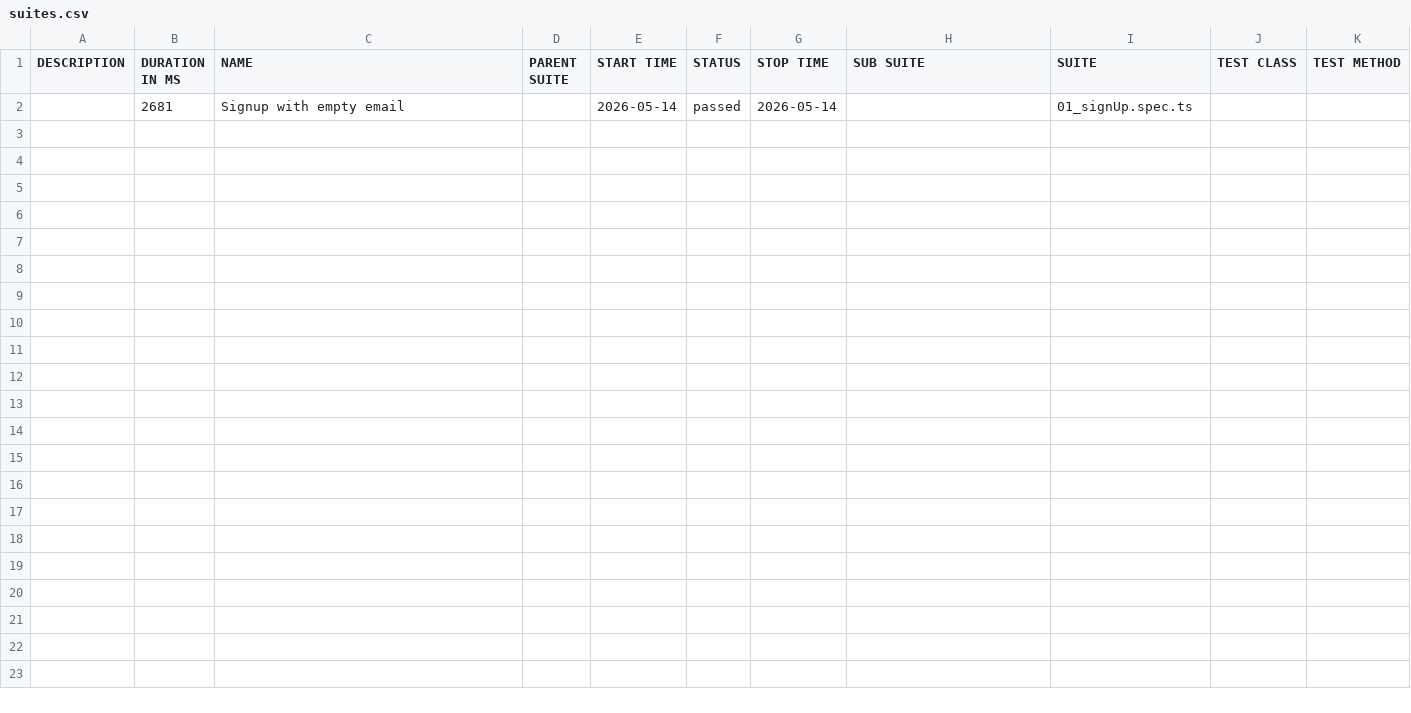
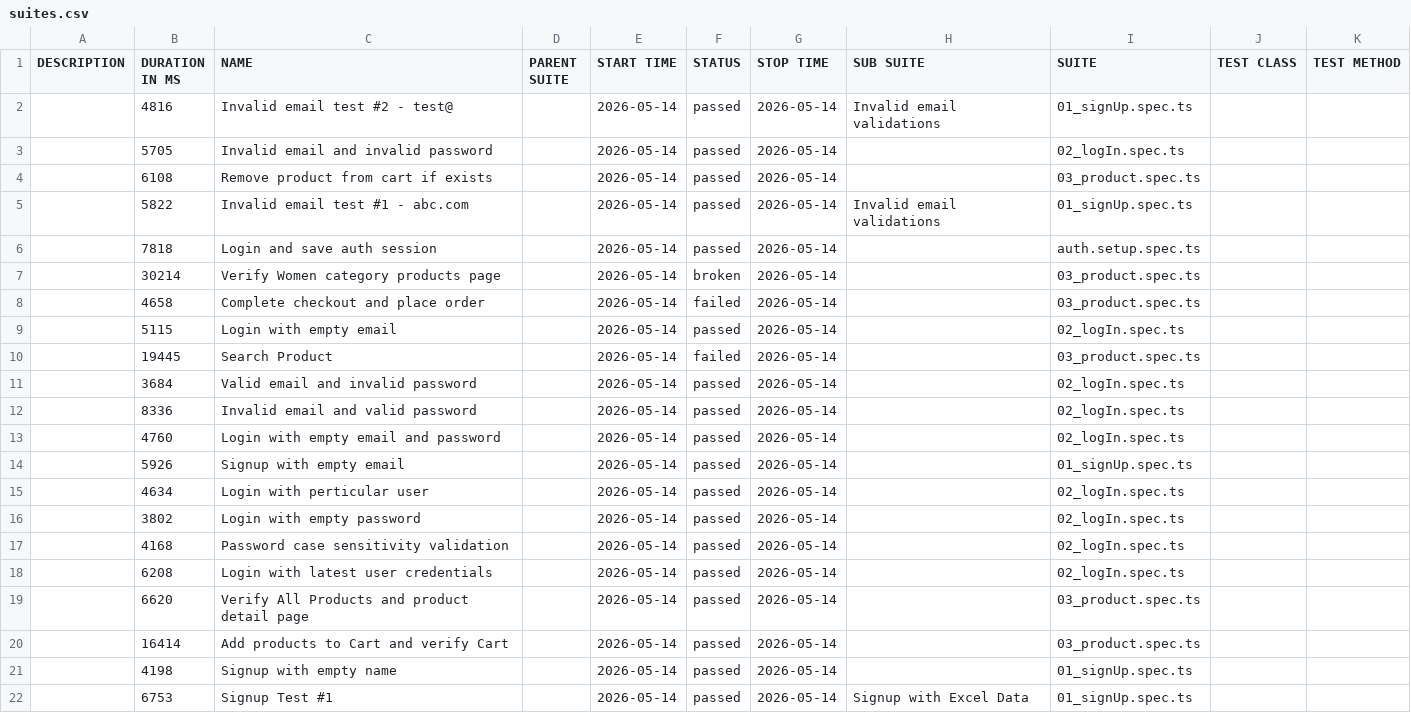
Before and after one commit to rxdt2358/playwright-allure-reports, a CSV file: data/suites.csv, drawn as a sheet.

```diff
--- a/data/suites.csv
+++ b/data/suites.csv
@@ -1,2 +1,22 @@
 "DESCRIPTION","DURATION IN MS","NAME","PARENT SUITE","START TIME","STATUS","STOP TIME","SUB SUITE","SUITE","TEST CLASS","TEST METHOD"
-"","2681","Signup with empty email","","2026-05-14","passed","2026-05-14","","01_signUp.spec.ts","",""
+"","4816","Invalid email test #2 - test@","","2026-05-14","passed","2026-05-14","Invalid email validations","01_signUp.spec.ts","",""
+"","5705","Invalid email and invalid password","","2026-05-14","passed","2026-05-14","","02_logIn.spec.ts","",""
+"","6108","Remove product from cart if exists","","2026-05-14","passed","2026-05-14","","03_product.spec.ts","",""
+"","5822","Invalid email test #1 - abc.com","","2026-05-14","passed","2026-05-14","Invalid email validations","01_signUp.spec.ts","",""
+"","7818","Login and save auth session","","2026-05-14","passed","2026-05-14","","auth.setup.spec.ts","",""
+"","30214","Verify Women category products page","","2026-05-14","broken","2026-05-14","","03_product.spec.ts","",""
+"","4658","Complete checkout and place order","","2026-05-14","failed","2026-05-14","","03_product.spec.ts","",""
+"","5115","Login with empty email","","2026-05-14","passed","2026-05-14","","02_logIn.spec.ts","",""
+"","19445","Search Product","","2026-05-14","failed","2026-05-14","","03_product.spec.ts","",""
+"","3684","Valid email and invalid password","","2026-05-14","passed","2026-05-14","","02_logIn.spec.ts","",""
+"","8336","Invalid email and valid password","","2026-05-14","passed","2026-05-14","","02_logIn.spec.ts","",""
+"","4760","Login with empty email and password","","2026-05-14","passed","2026-05-14","","02_logIn.spec.ts","",""
+"","5926","Signup with empty email","","2026-05-14","passed","2026-05-14","","01_signUp.spec.ts","",""
+"","4634","Login with perticular user","","2026-05-14","passed","2026-05-14","","02_logIn.spec.ts","",""
+"","3802","Login with empty password","","2026-05-14","passed","2026-05-14","","02_logIn.spec.ts","",""
+"","4168","Password case sensitivity validation","","2026-05-14","passed","2026-05-14","","02_logIn.spec.ts","",""
+"","6208","Login with latest user credentials","","2026-05-14","passed","2026-05-14","","02_logIn.spec.ts","",""
+"","6620","Verify All Products and product detail page","","2026-05-14","passed","2026-05-14","","03_product.spec.ts","",""
+"","16414","Add products to Cart and verify Cart","","2026-05-14","passed","2026-05-14","","03_product.spec.ts","",""
+"","4198","Signup with empty name","","2026-05-14","passed","2026-05-14","","01_signUp.spec.ts","",""
+"","6753","Signup Test #1","","2026-05-14","passed","2026-05-14","Signup with Excel Data","01_signUp.spec.ts","",""
```
Also changed, not shown: 49 other files.
